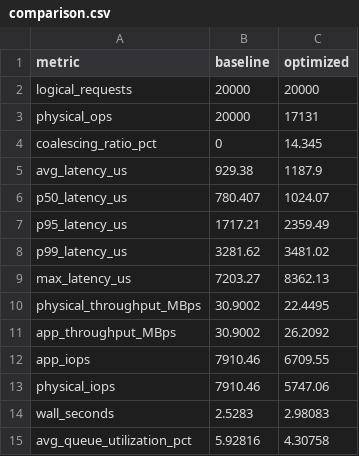
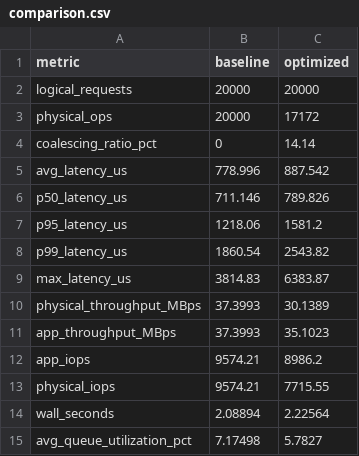
Before and after one commit to Priyanshu9994/nvme_wt_sim, a CSV file: results/comparison.csv, drawn as a sheet.

Commit message:
Finalize reliability tests and benchmark results

```diff
--- a/results/comparison.csv
+++ b/results/comparison.csv
@@ -2,14 +2,14 @@ metric,baseline,optimized
 logical_requests,20000,20000
-physical_ops,20000,17131
-coalescing_ratio_pct,0,14.345
-avg_latency_us,929.38,1187.9
-p50_latency_us,780.407,1024.07
-p95_latency_us,1717.21,2359.49
-p99_latency_us,3281.62,3481.02
-max_latency_us,7203.27,8362.13
-physical_throughput_MBps,30.9002,22.4495
-app_throughput_MBps,30.9002,26.2092
-app_iops,7910.46,6709.55
-physical_iops,7910.46,5747.06
-wall_seconds,2.5283,2.98083
-avg_queue_utilization_pct,5.92816,4.30758
+physical_ops,20000,17172
+coalescing_ratio_pct,0,14.14
+avg_latency_us,778.996,887.542
+p50_latency_us,711.146,789.826
+p95_latency_us,1218.06,1581.2
+p99_latency_us,1860.54,2543.82
+max_latency_us,3814.83,6383.87
+physical_throughput_MBps,37.3993,30.1389
+app_throughput_MBps,37.3993,35.1023
+app_iops,9574.21,8986.2
+physical_iops,9574.21,7715.55
+wall_seconds,2.08894,2.22564
+avg_queue_utilization_pct,7.17498,5.7827
```
Also changed, not shown: 1 other file.
